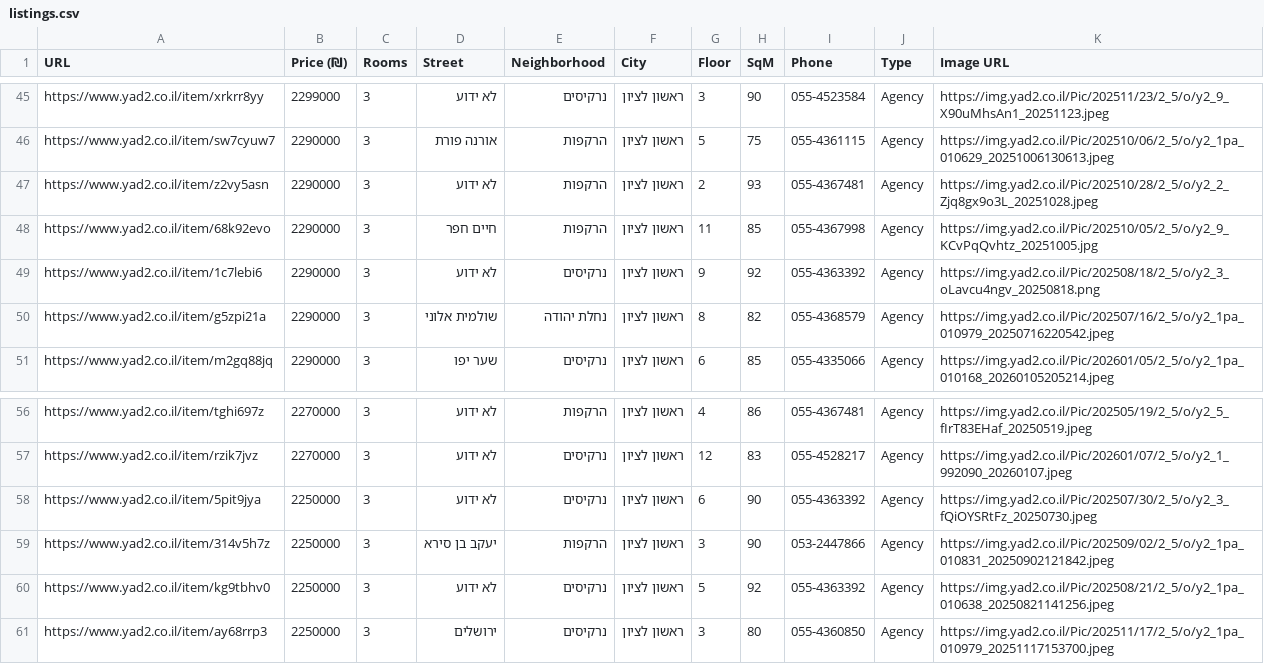
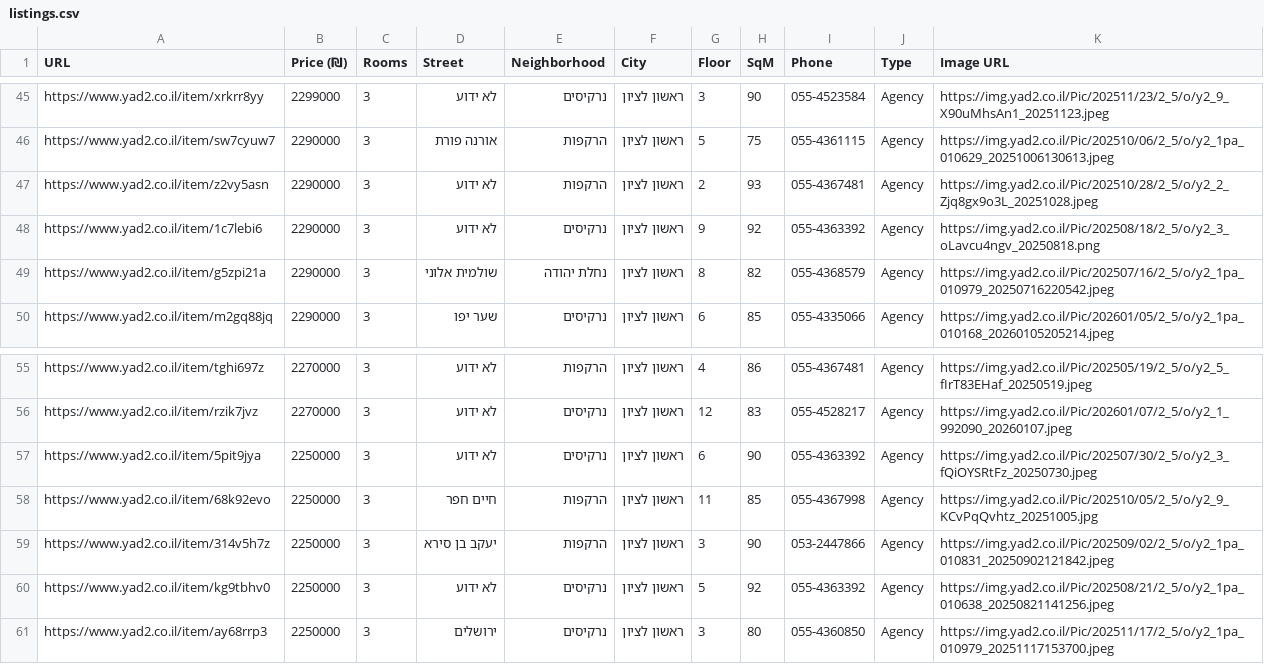
Before and after one commit to ziv9529/real-estate-tracker, a CSV file: listings.csv, drawn as a sheet; only a part is shown, gaps mark what is left out.

```diff
--- a/listings.csv
+++ b/listings.csv
@@ -47,3 +47,2 @@ https://www.yad2.co.il/item/sw7cyuw7,2290000,3,אורנה פורת,הרקפות,
 https://www.yad2.co.il/item/z2vy5asn,2290000,3,לא ידוע,הרקפות,ראשון לציון,2,93,055-4367481,Agency,https://img.yad2.co.il/Pic/202510/28/2_5/o/y2_2_Zjq8gx9o3L_20251028.jpeg
-https://www.yad2.co.il/item/68k92evo,2290000,3,חיים חפר,הרקפות,ראשון לציון,11,85,055-4367998,Agency,https://img.yad2.co.il/Pic/202510/05/2_5/o/y2_9_KCvPqQvhtz_20251005.jpg
 https://www.yad2.co.il/item/1c7lebi6,2290000,3,לא ידוע,נרקיסים,ראשון לציון,9,92,055-4363392,Agency,https://img.yad2.co.il/Pic/202508/18/2_5/o/y2_3_oLavcu4ngv_20250818.png
@@ -58,2 +57,3 @@ https://www.yad2.co.il/item/rzik7jvz,2270000,3,לא ידוע,נרקיסים,רא
 https://www.yad2.co.il/item/5pit9jya,2250000,3,לא ידוע,נרקיסים,ראשון לציון,6,90,055-4363392,Agency,https://img.yad2.co.il/Pic/202507/30/2_5/o/y2_3_fQiOYSRtFz_20250730.jpeg
+https://www.yad2.co.il/item/68k92evo,2250000,3,חיים חפר,הרקפות,ראשון לציון,11,85,055-4367998,Agency,https://img.yad2.co.il/Pic/202510/05/2_5/o/y2_9_KCvPqQvhtz_20251005.jpg
 https://www.yad2.co.il/item/314v5h7z,2250000,3,יעקב בן סירא,הרקפות,ראשון לציון,3,90,053-2447866,Agency,https://img.yad2.co.il/Pic/202509/02/2_5/o/y2_1pa_010831_20250902121842.jpeg
```
Also changed, not shown: 2 other files.
